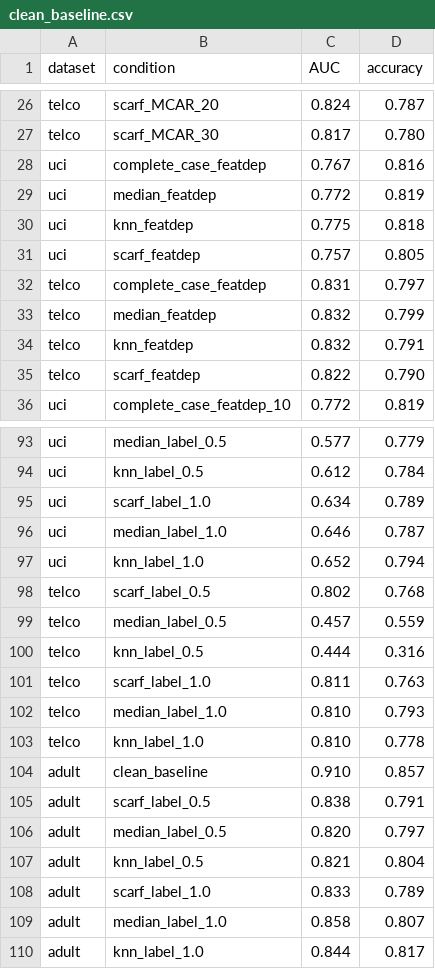
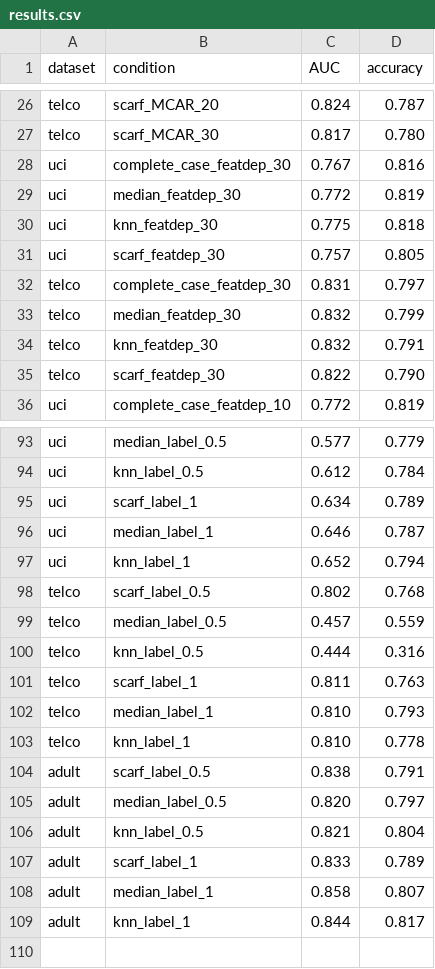
Before and after one commit to SandasGH/scarf-missingness-tabular, a CSV file: results/results.csv (was results/clean_baseline.csv), drawn as a sheet; only a part is shown, gaps mark what is left out.

Commit message:
Restore full experiment grid constants, normalize result condition names, add gitignore

```diff
--- a/results/clean_baseline.csv
+++ b/results/results.csv
@@ -27,10 +27,10 @@ telco,scarf_MCAR_20,0.824,0.787
 telco,scarf_MCAR_30,0.817,0.780
-uci,complete_case_featdep,0.767,0.816
-uci,median_featdep,0.772,0.819
-uci,knn_featdep,0.775,0.818
-uci,scarf_featdep,0.757,0.805
-telco,complete_case_featdep,0.831,0.797
-telco,median_featdep,0.832,0.799
-telco,knn_featdep,0.832,0.791
-telco,scarf_featdep,0.822,0.790
+uci,complete_case_featdep_30,0.767,0.816
+uci,median_featdep_30,0.772,0.819
+uci,knn_featdep_30,0.775,0.818
+uci,scarf_featdep_30,0.757,0.805
+telco,complete_case_featdep_30,0.831,0.797
+telco,median_featdep_30,0.832,0.799
+telco,knn_featdep_30,0.832,0.791
+telco,scarf_featdep_30,0.822,0.790
 uci,complete_case_featdep_10,0.772,0.819
@@ -94,5 +94,5 @@ uci,median_label_0.5,0.577,0.779
 uci,knn_label_0.5,0.612,0.784
-uci,scarf_label_1.0,0.634,0.789
-uci,median_label_1.0,0.646,0.787
-uci,knn_label_1.0,0.652,0.794
+uci,scarf_label_1,0.634,0.789
+uci,median_label_1,0.646,0.787
+uci,knn_label_1,0.652,0.794
 telco,scarf_label_0.5,0.802,0.768
@@ -100,6 +100,5 @@ telco,median_label_0.5,0.457,0.559
 telco,knn_label_0.5,0.444,0.316
-telco,scarf_label_1.0,0.811,0.763
-telco,median_label_1.0,0.810,0.793
-telco,knn_label_1.0,0.810,0.778
-adult,clean_baseline,0.910,0.857
+telco,scarf_label_1,0.811,0.763
+telco,median_label_1,0.810,0.793
+telco,knn_label_1,0.810,0.778
 adult,scarf_label_0.5,0.838,0.791
@@ -107,4 +106,4 @@ adult,median_label_0.5,0.820,0.797
 adult,knn_label_0.5,0.821,0.804
-adult,scarf_label_1.0,0.833,0.789
-adult,median_label_1.0,0.858,0.807
-adult,knn_label_1.0,0.844,0.817
+adult,scarf_label_1,0.833,0.789
+adult,median_label_1,0.858,0.807
+adult,knn_label_1,0.844,0.817
```
Also changed, not shown: 2 other files.
